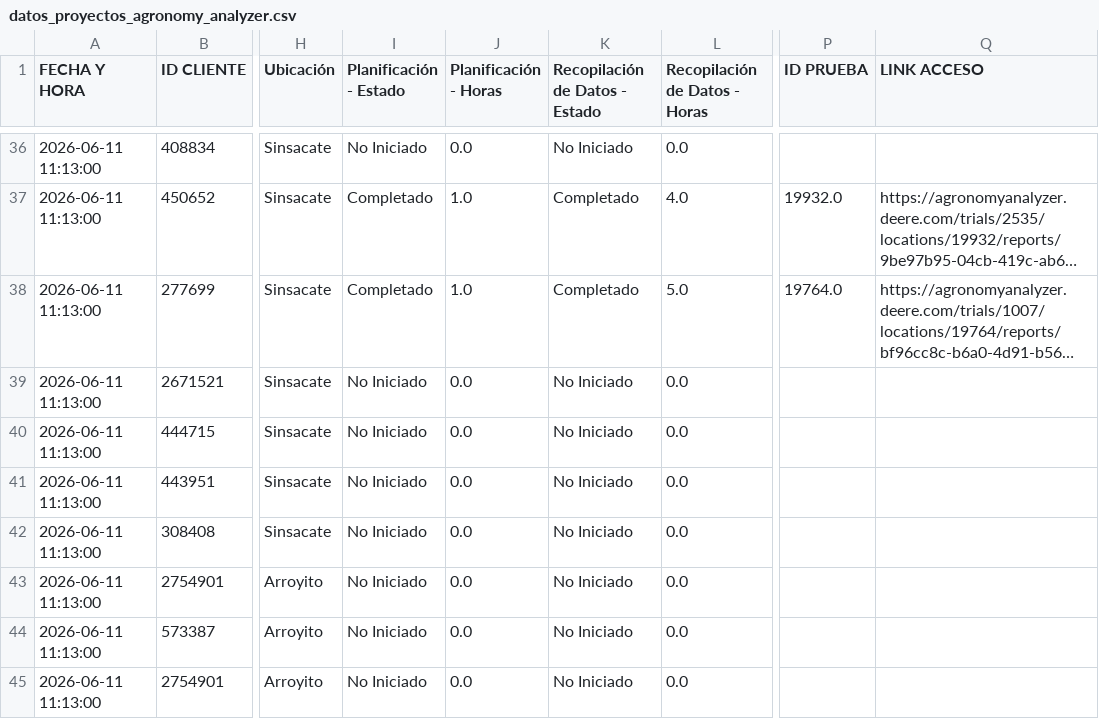
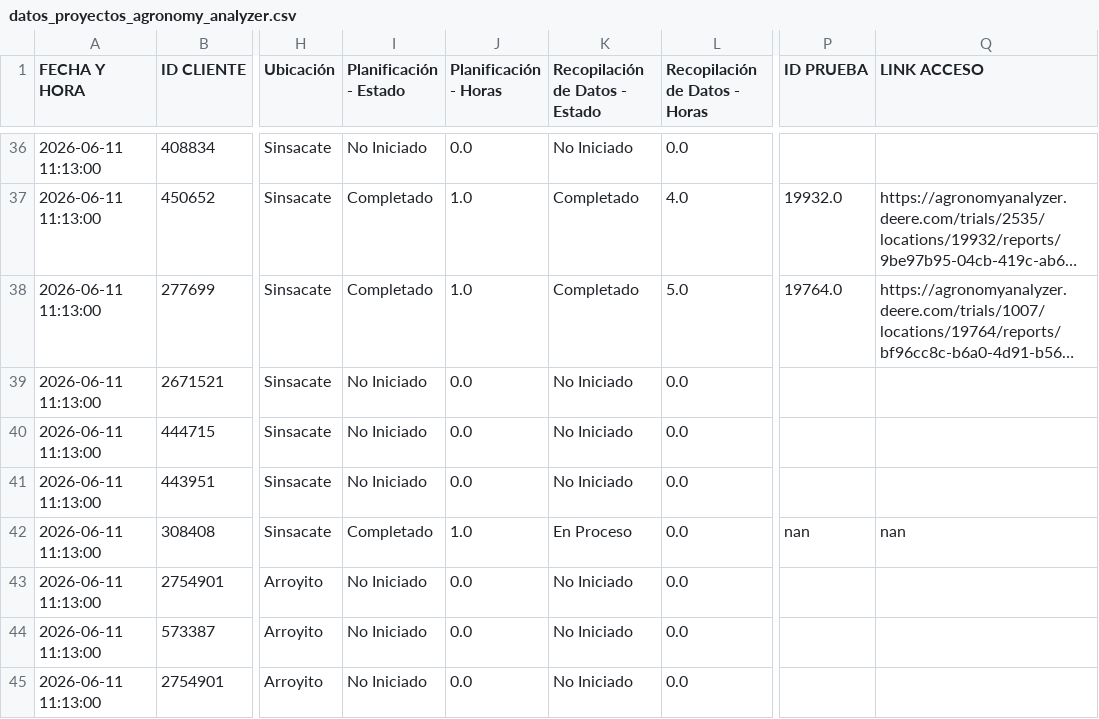
Before and after one commit to s-dagatti/uso-tec-v2, a CSV file: datos_proyectos_agronomy_analyzer.csv, drawn as a sheet; only a part is shown, gaps mark what is left out; long unchanged cells end in …; the diff names each change by its address in the sheet, - before the commit and + after, or states it on an @@ line.

Commit message:
Actualización proyecto Agronomy

```diff
--- a/datos_proyectos_agronomy_analyzer.csv
+++ b/datos_proyectos_agronomy_analyzer.csv
-I42 (Planificación - Estado): No Iniciado
+I42 (Planificación - Estado): Completado
-J42 (Planificación - Horas): 0.0
+J42 (Planificación - Horas): 1.0
-K42 (Recopilación de Datos - Estado): No Iniciado
+K42 (Recopilación de Datos - Estado): En Proceso
-P42 (ID PRUEBA): (empty)
+P42 (ID PRUEBA): nan
-Q42 (LINK ACCESO): (empty)
+Q42 (LINK ACCESO): nan
```
